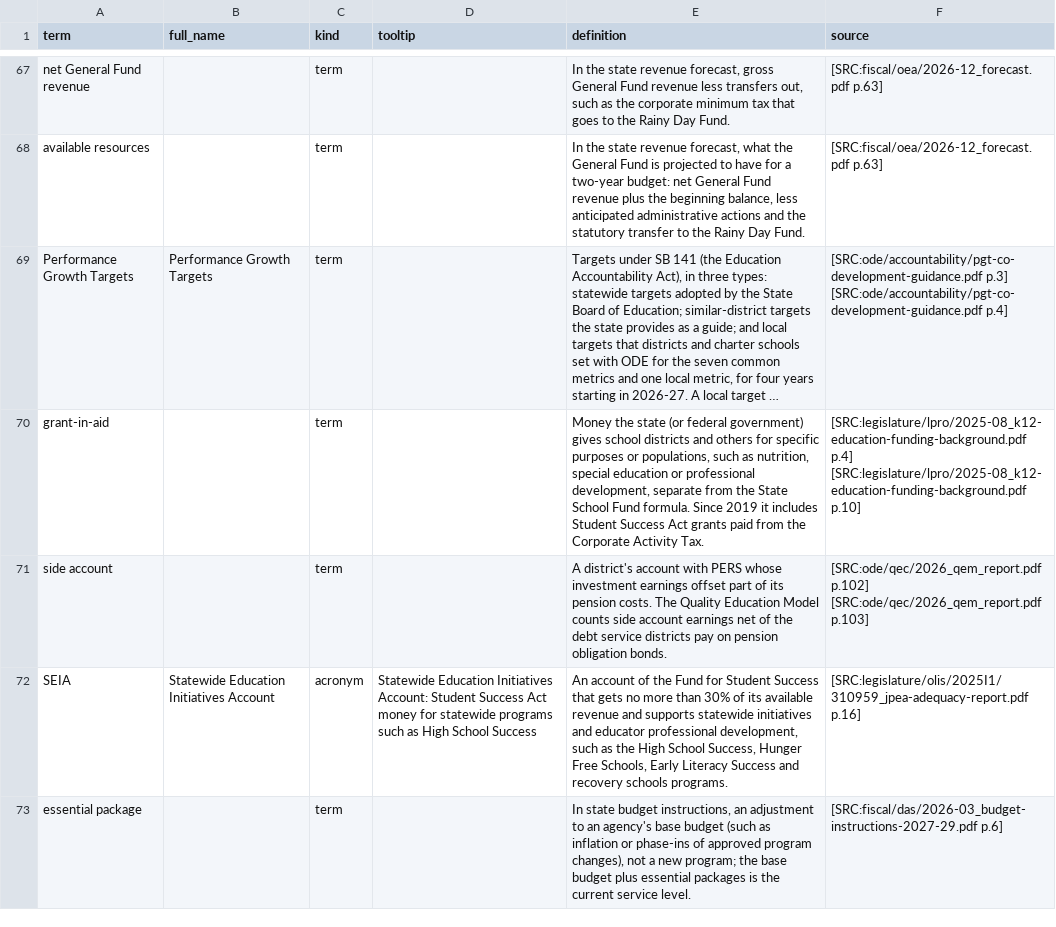
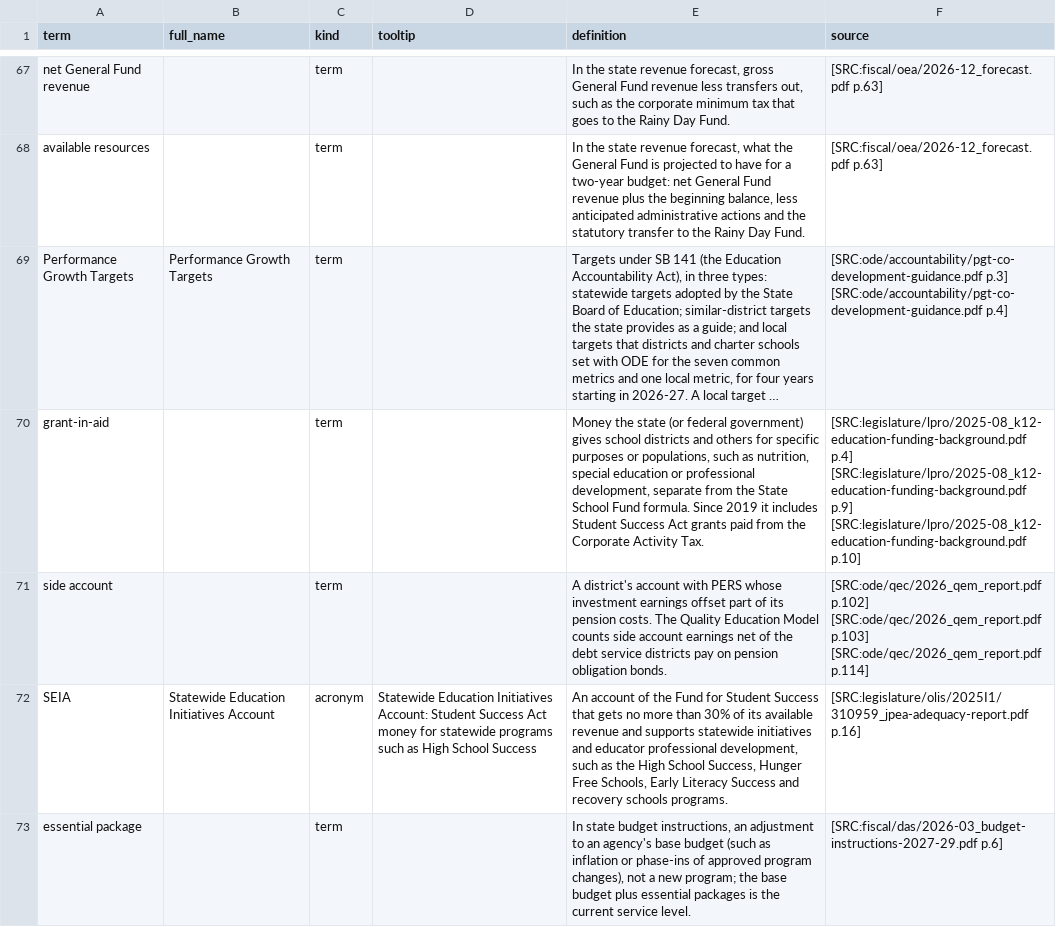
Before and after one commit to pietvanzoen/fund-oregon-schools, a CSV file: analysis/glossary.csv, drawn as a sheet; only a part is shown, gaps mark what is left out; long unchanged cells end in …; the diff names each change by its address in the sheet, - before the commit and + after, or states it on an @@ line.

```diff
--- a/analysis/glossary.csv
+++ b/analysis/glossary.csv
-F70 (source): …p.4] [SRC:legislature/lpro/2025-08_k12-education-funding-background.pdf p.10]
+F70 (source): …p.4] [SRC:legislature/lpro/2025-08_k12-education-funding-background.pdf p.9] [SRC:legislature/lpro/2025-08_k12-education-funding-background.pdf p.10]
-F71 (source): …[SRC:ode/qec/2026_qem_report.pdf p.103]
+F71 (source): …[SRC:ode/qec/2026_qem_report.pdf p.103] [SRC:ode/qec/2026_qem_report.pdf p.114]
```
Also changed, not shown: analysis/derived/csl.csv, 3 other files.
